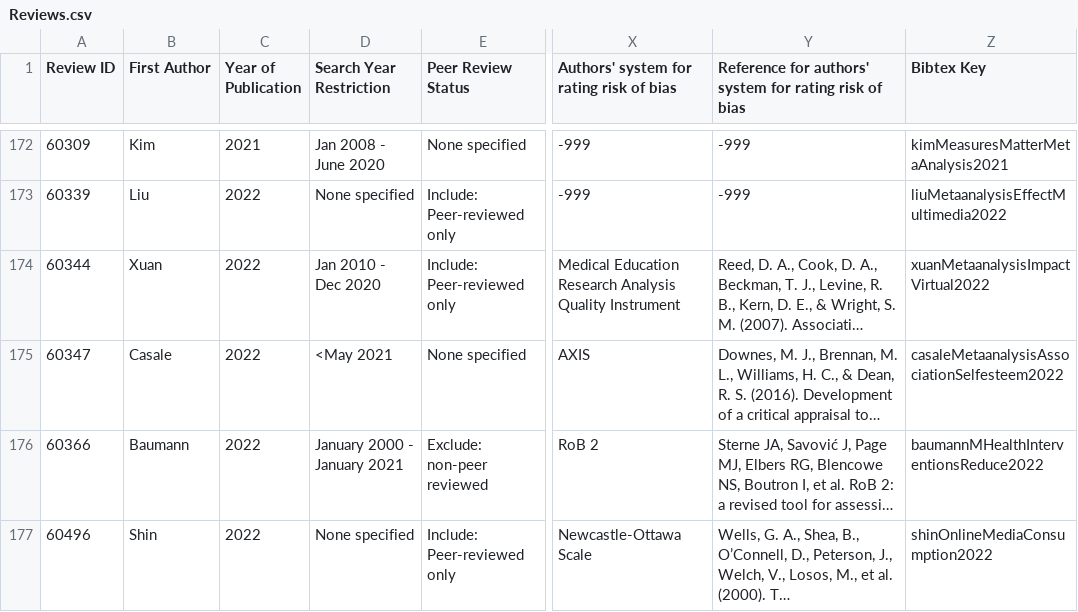
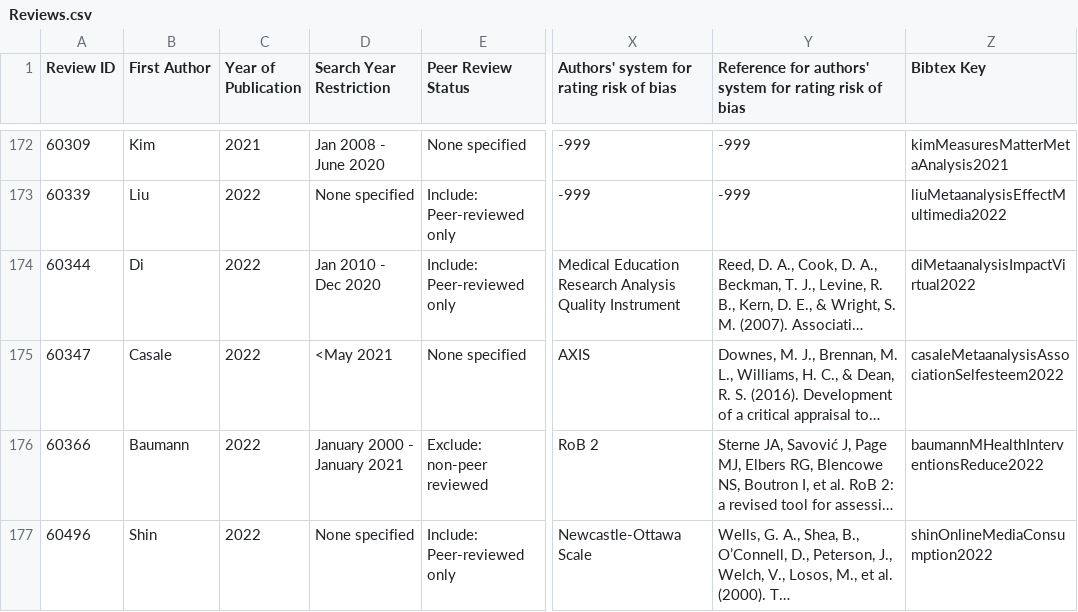
Before and after one commit to Motivation-and-Behaviour/screen_umbrella, a CSV file: data/Reviews.csv, drawn as a sheet; only a part is shown, gaps mark what is left out; long unchanged cells end in …; the diff names each change by its address in the sheet, - before the commit and + after, or states it on an @@ line.

```diff
--- a/data/Reviews.csv
+++ b/data/Reviews.csv
-B174 (First Author): Xuan
+B174 (First Author): Di
-Z174 (Bibtex Key): xuanMetaanalysisImpactVirtual2022
+Z174 (Bibtex Key): diMetaanalysisImpactVirtual2022
```
Also changed, not shown: 1 other file.
